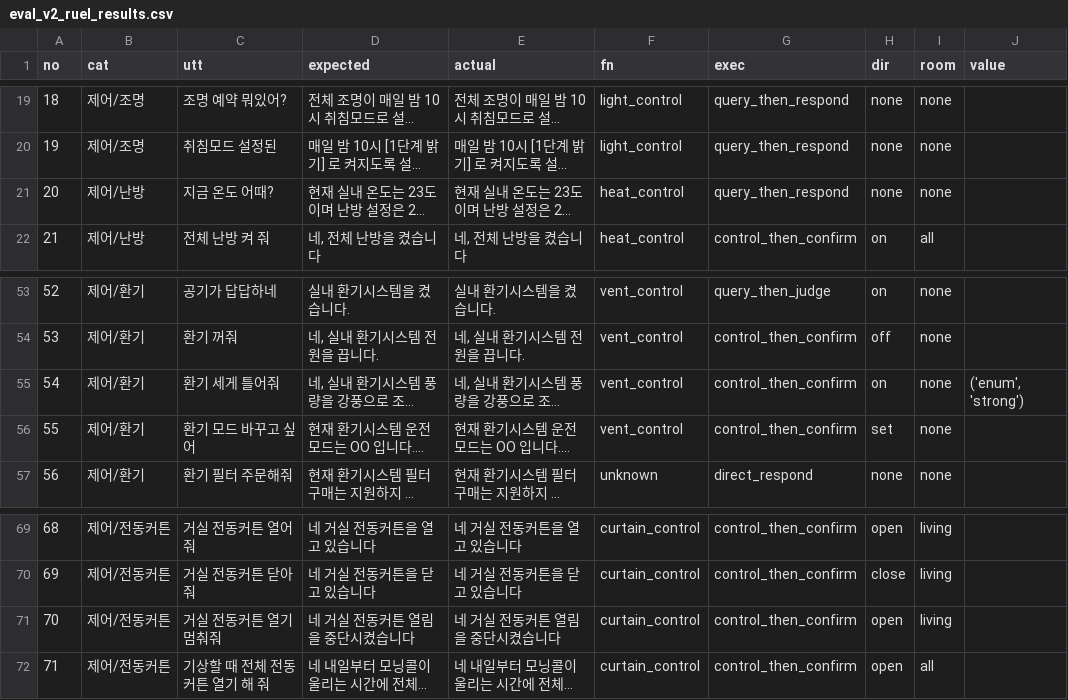
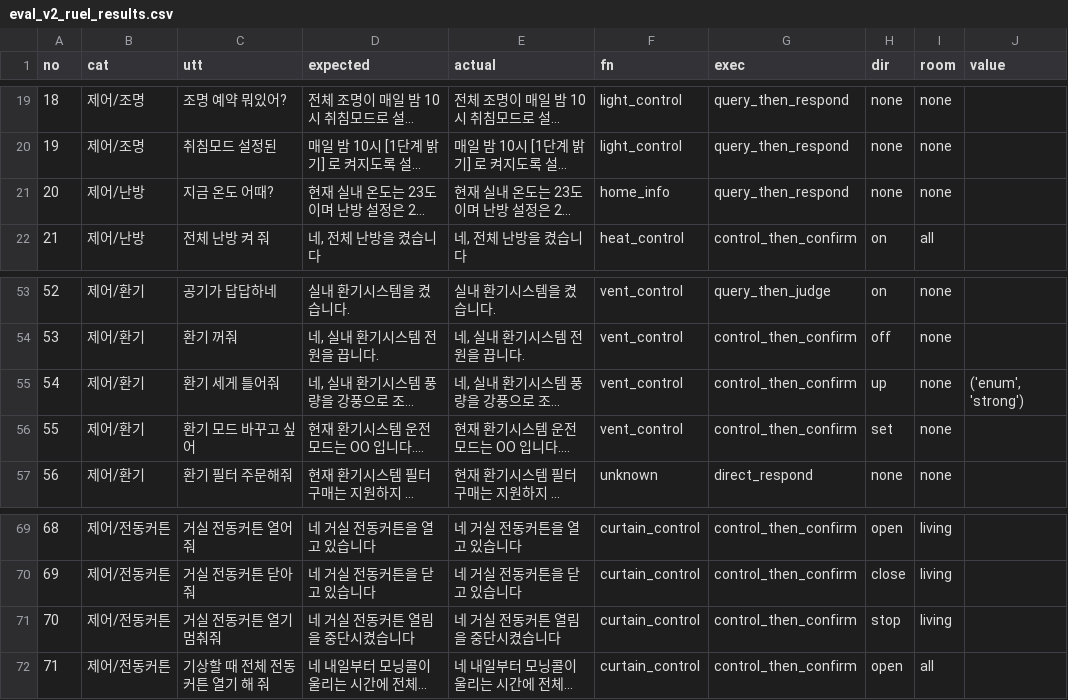
Before and after one commit to nsbb/t527-nlu, a CSV file: data/analysis/eval_v2_ruel_results.csv, drawn as a sheet; only a part is shown, gaps mark what is left out; long unchanged cells end in …; the diff covers the shown part only; the diff names each change by its address in the sheet, - before the commit and + after, or states it on an @@ line.

```diff
--- a/data/analysis/eval_v2_ruel_results.csv
+++ b/data/analysis/eval_v2_ruel_results.csv
-F21 (fn): heat_control
+F21 (fn): home_info
-H55 (dir): on
+H55 (dir): up
-H71 (dir): open
+H71 (dir): stop
```
Also changed, not shown: 9 edited cells elsewhere in this file, 21 other files.
